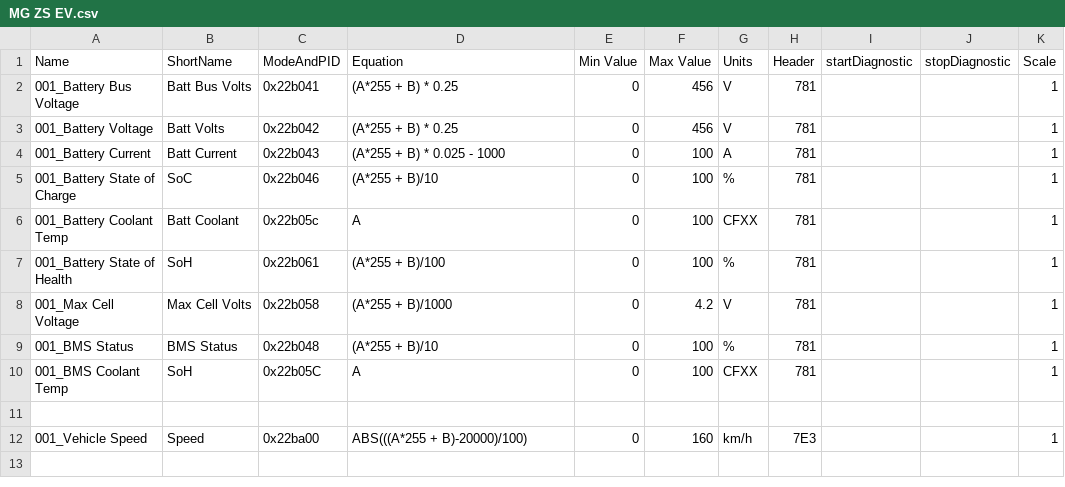
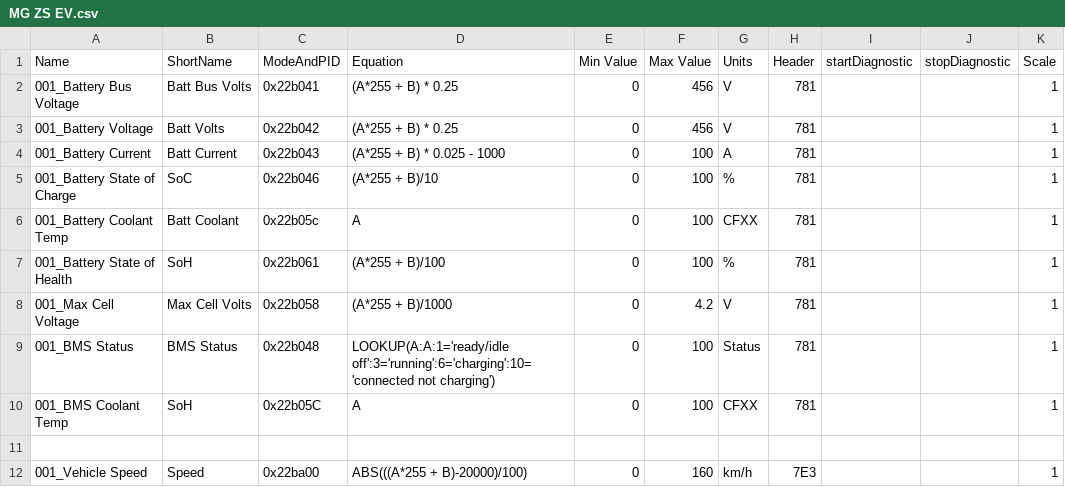
Before and after one commit to peternixon/MG-EV-OBD-PID, a CSV file: extendedpids/MG ZS EV.csv, drawn as a sheet.

Commit message:
Map known BMS Status codes to text descriptions

```diff
--- a/extendedpids/MG ZS EV.csv
+++ b/extendedpids/MG ZS EV.csv
@@ -8,3 +8,3 @@
 "001_Max Cell Voltage","Max Cell Volts","0x22b058","(A*255 + B)/1000",0,4.2,"V","781","","",1
-"001_BMS Status","BMS Status","0x22b048","(A*255 + B)/10",0,100,"%","781","","",1
+"001_BMS Status","BMS Status","0x22b048","LOOKUP(A:A:1='ready/idle off':3='running':6='charging':10='connected not charging')",0,100,"Status","781","","",1
 "001_BMS Coolant Temp","SoH","0x22b05C","A",0,100,"CFXX","781","","",1
```
